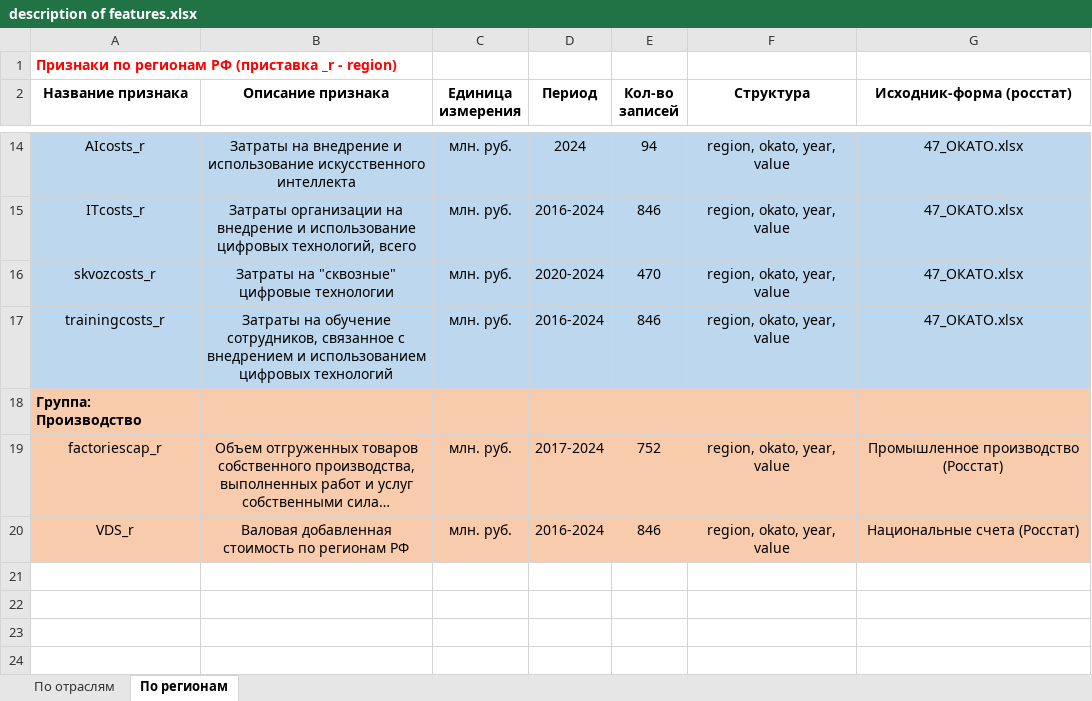
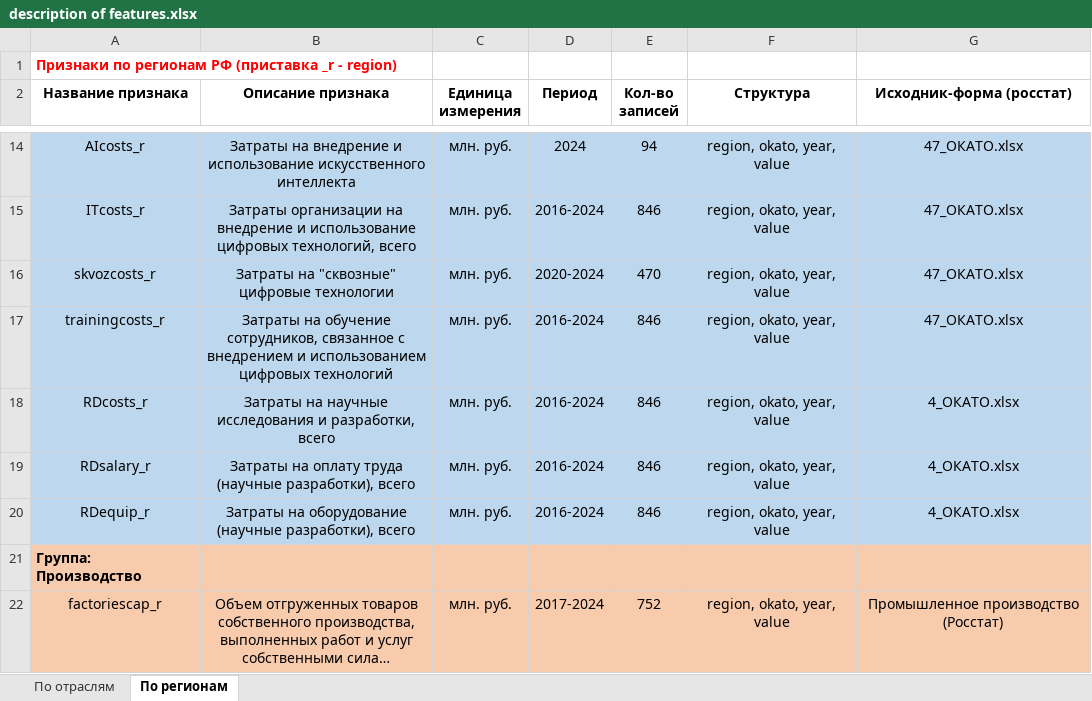
Before and after one commit to aghajanyan/ITMO-3, an Excel workbook: description of features.xlsx, sheet По регионам, drawn as a sheet; only a part is shown, gaps mark what is left out; the shorter side is filled out with more unchanged rows; long unchanged cells end in …; values as stored, in another font and other column widths than the file's, no borders; the diff names each change by its address in the sheet, - before the commit and + after, or states it on an @@ line.

Commit message:
Update description of features.xlsx

```diff
--- a/description of features.xlsx (sheet По регионам)
+++ b/description of features.xlsx (sheet По регионам)
+row 18: RDcosts_r | Затраты на научные исследования и разработки, всего | млн. руб. | 2016-2024 | 846 | region, okato, year, value | 4_ОКАТО.xlsx
+row 19: RDsalary_r | Затраты на оплату труда (научные разработки), всего | млн. руб. | 2016-2024 | 846 | region, okato, year, value | 4_ОКАТО.xlsx
+row 20: RDequip_r | Затраты на оборудование (научные разработки), всего | млн. руб. | 2016-2024 | 846 | region, okato, year, value | 4_ОКАТО.xlsx
```
